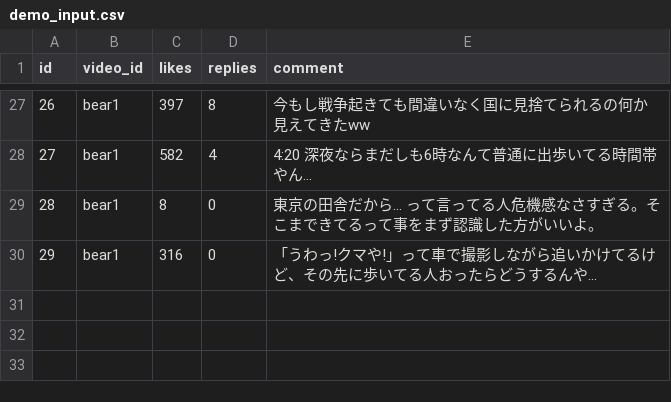
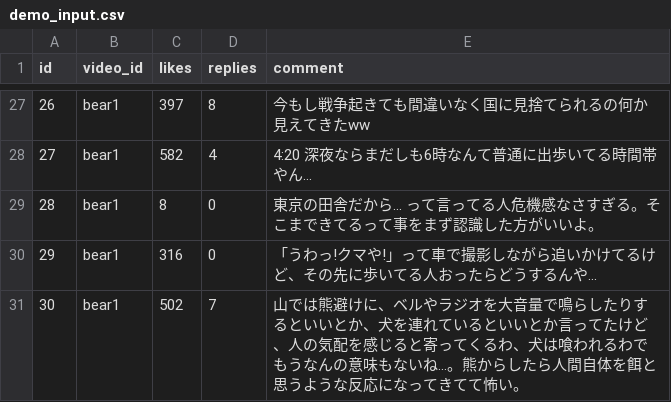
Before and after one commit to ao-labs-123/layered-communication-framework, a CSV file: data/demo_input.csv, drawn as a sheet; only a part is shown, gaps mark what is left out; the diff names each change by its address in the sheet, - before the commit and + after, or states it on an @@ line.

Commit message:
Update demo_input.csv

```diff
--- a/data/demo_input.csv
+++ b/data/demo_input.csv
+row 31: 30 | bear1 | 502 | 7 | 山では熊避けに、ベルやラジオを大音量で鳴らしたりするといいとか、犬を連れているといいとか言ってたけど、人の気配を感じると寄ってくるわ、犬は喰われるわでもうなんの意味もないね...。熊からしたら人間自体を餌と思うような反応になってきてて怖い。
```
